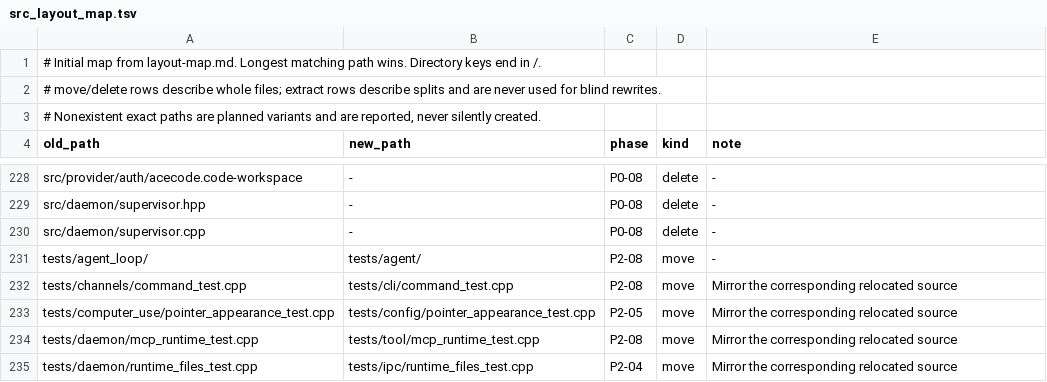
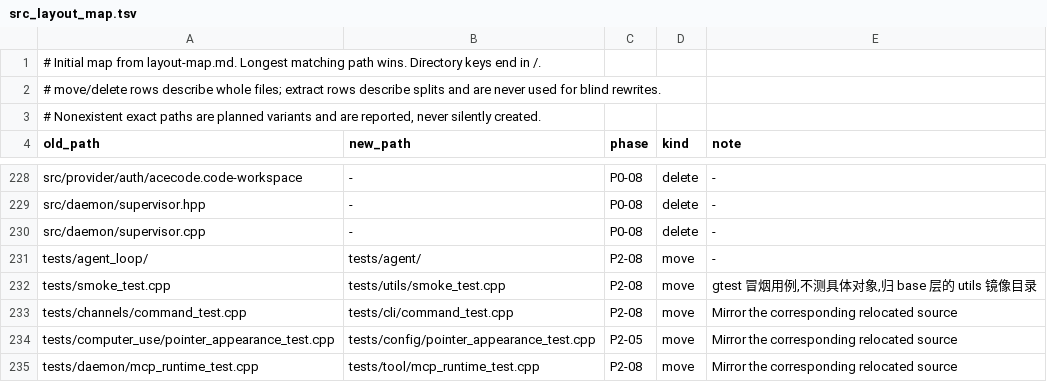
Before and after one commit to tmoonlight/acecode, a TSV file: scripts/refactor/src_layout_map.tsv, drawn as a sheet; only a part is shown, gaps mark what is left out; the shorter side is filled out with more unchanged rows.

```diff
--- a/scripts/refactor/src_layout_map.tsv
+++ b/scripts/refactor/src_layout_map.tsv
@@ -231,2 +231,3 @@ src/daemon/supervisor.cpp	-	P0-08	delete	-
 tests/agent_loop/	tests/agent/	P2-08	move	-
+tests/smoke_test.cpp	tests/utils/smoke_test.cpp	P2-08	move	gtest 冒烟用例,不测具体对象,归 base 层的 utils 镜像目录
 tests/channels/command_test.cpp	tests/cli/command_test.cpp	P2-08	move	Mirror the corresponding relocated source
```
Also changed, not shown: src/layers.tsv, 30 other files.
